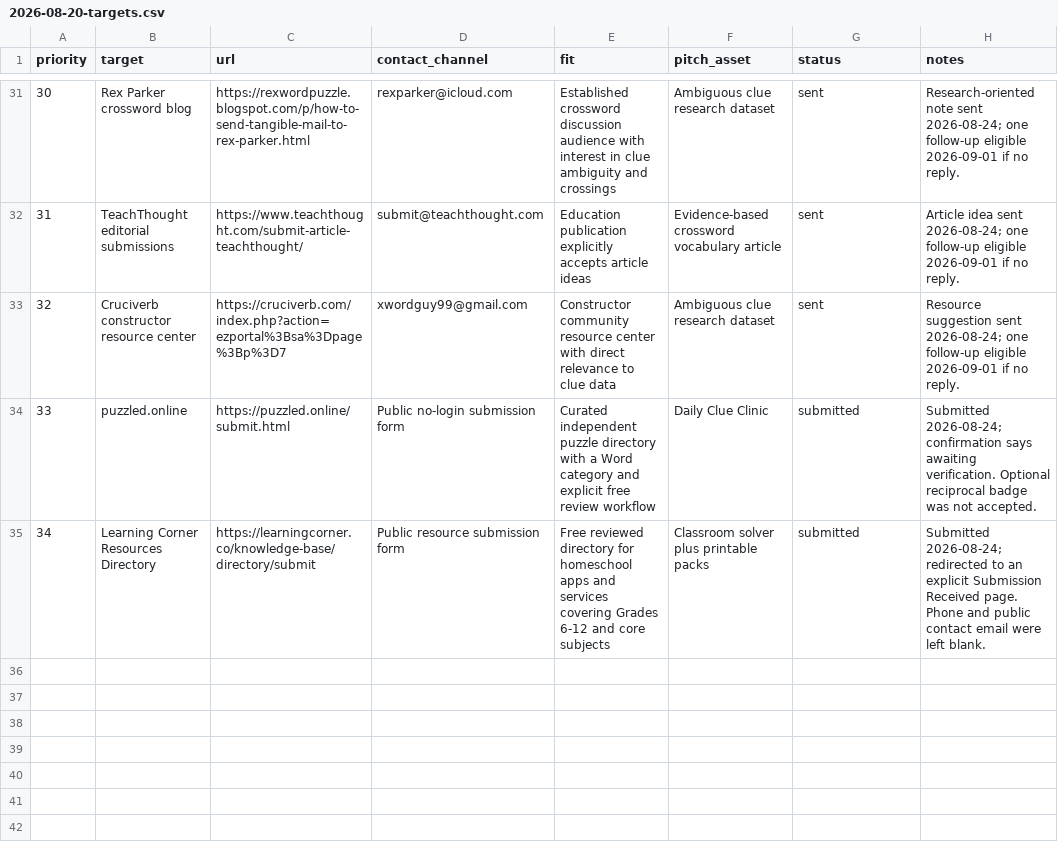
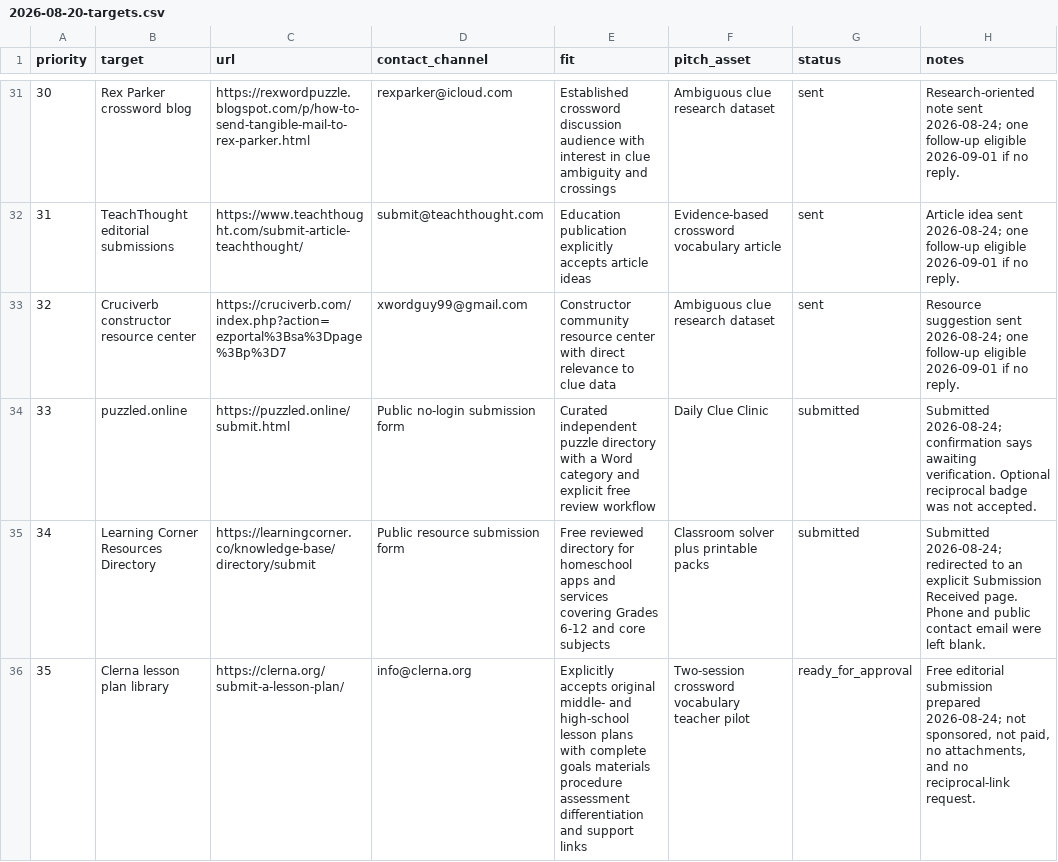
Before and after one commit to masling/Crossword-Clue-Tutor, a CSV file: ops/outreach/2026-08-20-targets.csv, drawn as a sheet; only a part is shown, gaps mark what is left out; the diff names each change by its address in the sheet, - before the commit and + after, or states it on an @@ line.

Commit message:
Add two-session teacher pilot kit

```diff
--- a/ops/outreach/2026-08-20-targets.csv
+++ b/ops/outreach/2026-08-20-targets.csv
+row 36: 35 | Clerna lesson plan library | https://clerna.org/submit-a-lesson-plan/ | info@clerna.org | Explicitly accepts original middle- and high-school lesson plans with complete goals materials procedure assessment differentiation and support links | Two-session crossword vocabulary teacher pilot | ready_for_approval | Free editorial submission prepared 2026-08-24; not sponsored, not paid, no attachments, and no reciprocal-link request.
```
Also changed, not shown: 4 other files.
